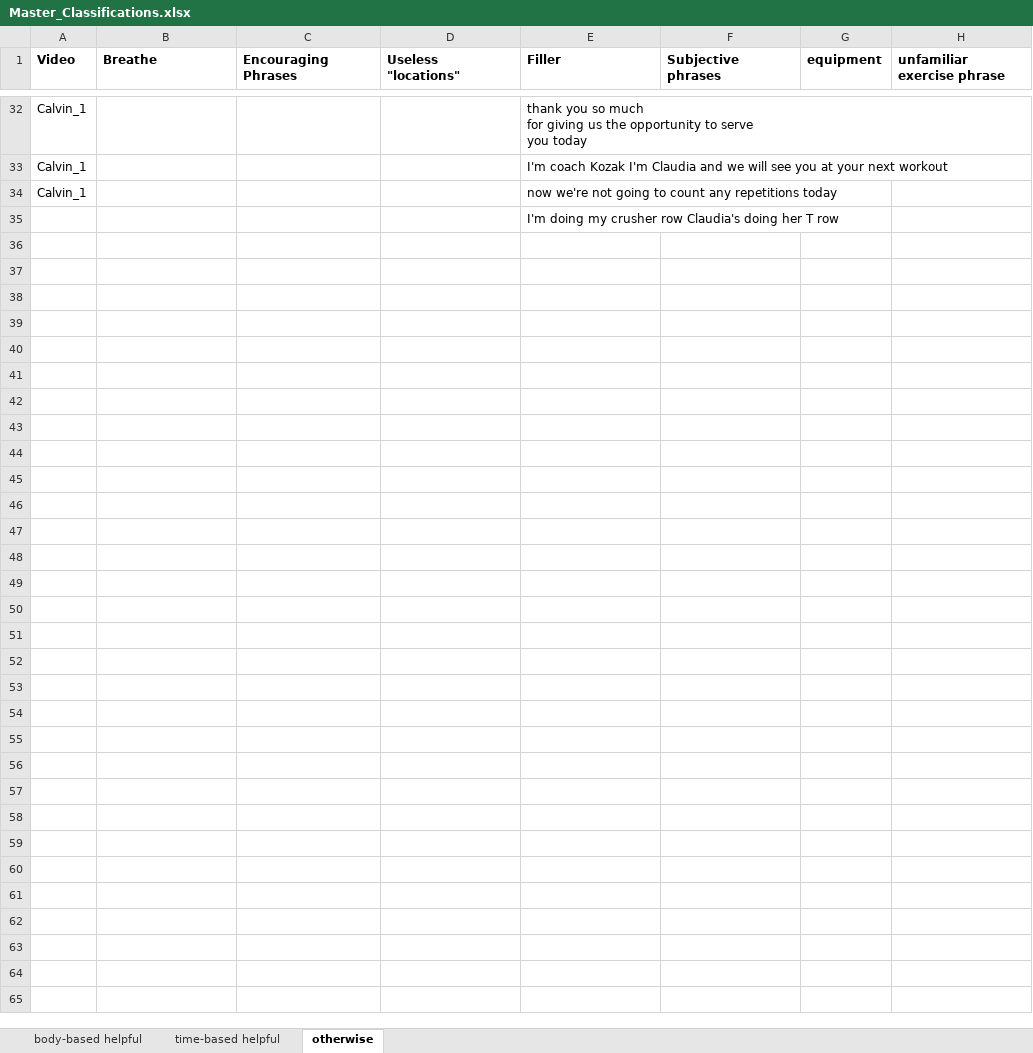
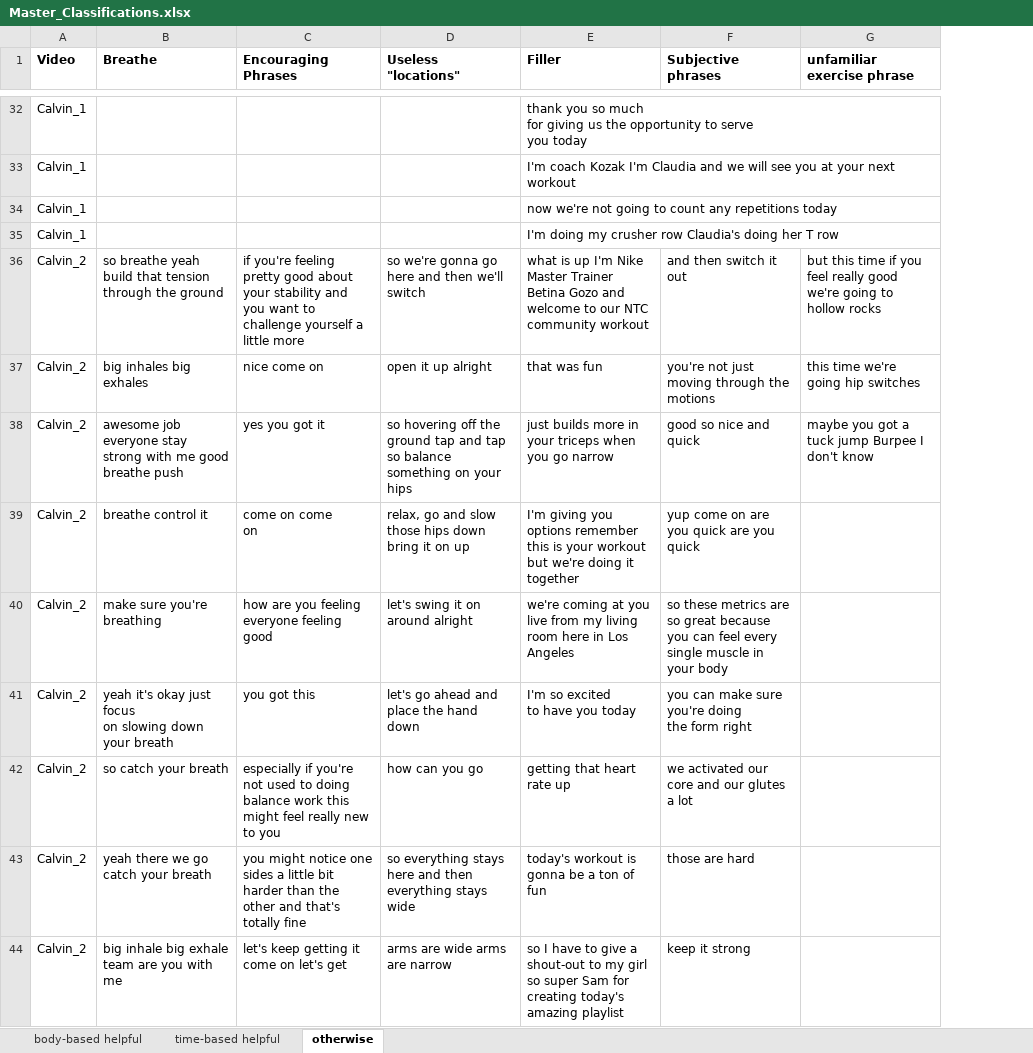
Before and after one commit to krrun16/AerobicTextReview, an Excel workbook: Classifications/Master_Classifications.xlsx, sheet otherwise, drawn as a sheet; only a part is shown, gaps mark what is left out; values as stored, in another font and other column widths than the file's, no borders; removed rows and columns are numbered as before the commit, all else as after; ↵ is a line break in a cell; the diff covers the shown part only; the diff names each change by its address in the sheet, - before the commit and + after, or states it on an @@ line.

Commit message:
Finished video 2
Former-commit-id: 22ddeca1e233ead55cf6c5bbabc91f5aa383dea2

```diff
--- a/Classifications/Master_Classifications.xlsx (sheet otherwise)
+++ b/Classifications/Master_Classifications.xlsx (sheet otherwise)
-column G (equipment), empty
-A35 (Video): (empty)
+A35 (Video): Calvin_1
+row 36: Calvin_2 | so breathe yeah build that tension through the ground | if you're feeling pretty good about your stability and you want to challenge yourself a little more | so we're gonna go here and then we'll switch | what is up I'm Nike Master Trainer Betina Gozo and welcome to our NTC community workout | and then switch it out | but this time if you feel really good we're going to hollow rocks
+row 37: Calvin_2 | big inhales big exhales | nice come on | open it up alright | that was fun | you're not just moving through the motions | this time we're going hip switches
+row 38: Calvin_2 | awesome job everyone stay strong with me good breathe push | yes you got it | so hovering off the ground tap and tap so balance something on your hips | just builds more in your triceps when you go narrow | good so nice and quick | maybe you got a tuck jump Burpee I don't know
+row 39: Calvin_2 | breathe control it | come on come ↵ on | relax, go and slow those hips down bring it on up | I'm giving you options remember this is your workout but we're doing it together | yup come on are you quick are you quick
+row 40: Calvin_2 | make sure you're breathing | how are you feeling everyone feeling good | let's swing it on around alright | we're coming at you live from my living room here in Los Angeles | so these metrics are so great because you can feel every single muscle in your body
+row 41: Calvin_2 | yeah it's okay just focus ↵ on slowing down your breath | you got this | let's go ahead and place the hand down | I'm so excited ↵ to have you today | you can make sure you're doing ↵ the form right
+row 42: Calvin_2 | so catch your breath | especially if you're not used to doing balance work this might feel really new to you | how can you go | getting that heart rate up | we activated our core and our glutes a lot
+row 43: Calvin_2 | yeah there we go catch your breath | you might notice one sides a little bit harder than the other and that's totally fine | so everything stays here and then everything stays wide | today's workout is gonna be a ton of fun | those are hard
+row 44: Calvin_2 | big inhale big exhale team are you with me | let's keep getting it ↵ come on let's get | arms are wide arms are narrow | so I have to give a shout-out to my girl so super Sam for creating today's amazing playlist | keep it strong
```
Also changed, not shown: 98 added rows elsewhere in this sheet, sheet body-based helpful, sheet time-based helpful, Classifications/Vid_2_Morgan_Proofread_Calvin.xlsx.
